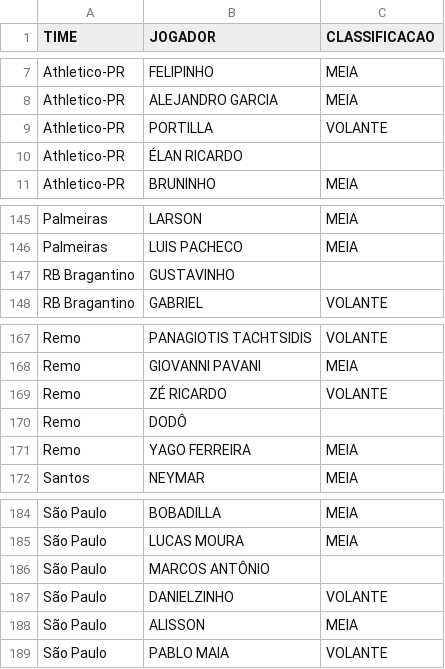
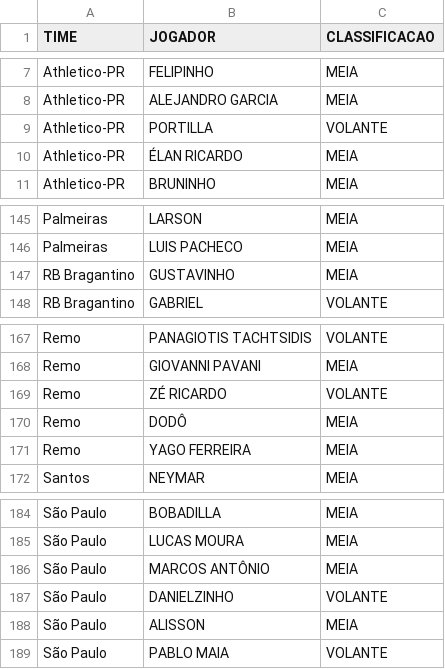
Before and after one commit to renatovarges/TABELAS-ESTAT-STICAS-MD3, a CSV file: classificacao_meias_volantes.csv, drawn as a sheet; only a part is shown, gaps mark what is left out; the diff covers the shown part only.

Commit message:
Corrige classificacao e corte temporal do MD3

```diff
--- a/classificacao_meias_volantes.csv
+++ b/classificacao_meias_volantes.csv
@@ -9,3 +9,3 @@ Athletico-PR,ALEJANDRO GARCIA,MEIA
 Athletico-PR,PORTILLA,VOLANTE
-Athletico-PR,ÉLAN RICARDO,
+Athletico-PR,ÉLAN RICARDO,MEIA
 Athletico-PR,BRUNINHO,MEIA
@@ -146,3 +146,3 @@ Palmeiras,LARSON,MEIA
 Palmeiras,LUIS PACHECO,MEIA
-RB Bragantino,GUSTAVINHO,
+RB Bragantino,GUSTAVINHO,MEIA
 RB Bragantino,GABRIEL,VOLANTE
@@ -169,3 +169,3 @@ Remo,GIOVANNI PAVANI,MEIA
 Remo,ZÉ RICARDO,VOLANTE
-Remo,DODÔ,
+Remo,DODÔ,MEIA
 Remo,YAGO FERREIRA,MEIA
@@ -185,3 +185,3 @@ São Paulo,BOBADILLA,MEIA
 São Paulo,LUCAS MOURA,MEIA
-São Paulo,MARCOS ANTÔNIO,
+São Paulo,MARCOS ANTÔNIO,MEIA
 São Paulo,DANIELZINHO,VOLANTE
```
Also changed, not shown: 46 added rows, 17 removed rows and 1 edited cell elsewhere in this file, 3 other files.
